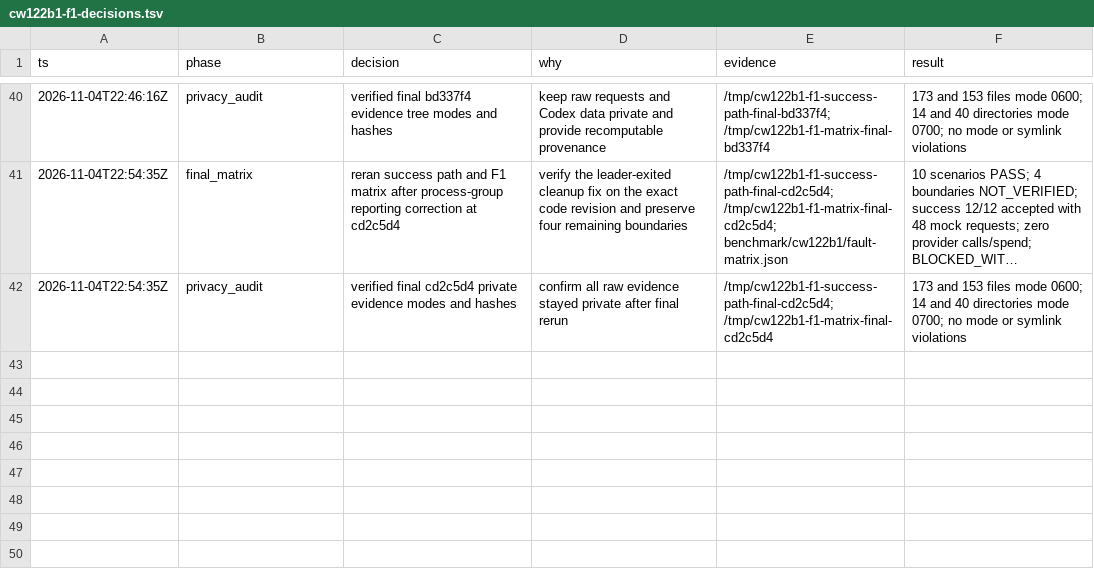
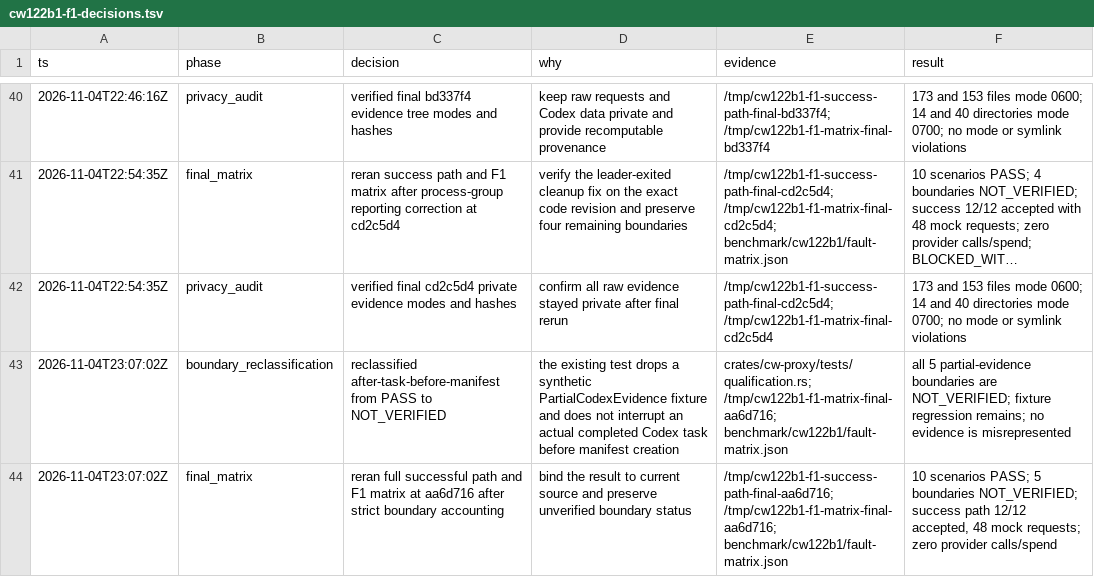
Before and after one commit to GionaGranchelli/context-watcher, a TSV file: .audit/cw122b1-f1-decisions.tsv, drawn as a sheet; only a part is shown, gaps mark what is left out; long unchanged cells end in …; the diff names each change by its address in the sheet, - before the commit and + after, or states it on an @@ line.

Commit message:
Reconcile F1 boundary evidence

```diff
--- a/.audit/cw122b1-f1-decisions.tsv
+++ b/.audit/cw122b1-f1-decisions.tsv
+row 43: 2026-11-04T23:07:02Z | boundary_reclassification | reclassified after-task-before-manifest from PASS to NOT_VERIFIED | the existing test drops a synthetic PartialCodexEvidence fixture and does not interrupt an actual completed Codex task before manifest creation | crates/cw-proxy/tests/qualification.rs; /tmp/cw122b1-f1-matrix-final-aa6d716; benchmark/cw122b1/fault-matrix.json | all 5 partial-evidence boundaries are NOT_VERIFIED; fixture regression remains; no evidence is misrepresented
+row 44: 2026-11-04T23:07:02Z | final_matrix | reran full successful path and F1 matrix at aa6d716 after strict boundary accounting | bind the result to current source and preserve unverified boundary status | /tmp/cw122b1-f1-success-path-final-aa6d716; /tmp/cw122b1-f1-matrix-final-aa6d716; benchmark/cw122b1/fault-matrix.json | 10 scenarios PASS; 5 boundaries NOT_VERIFIED; success path 12/12 accepted, 48 mock requests; zero provider calls/spend
```
Also changed, not shown: 6 other files.
